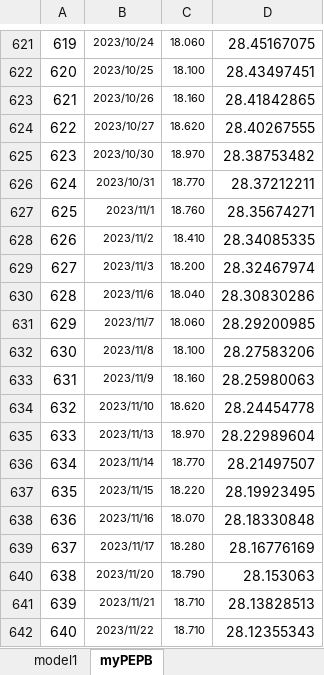
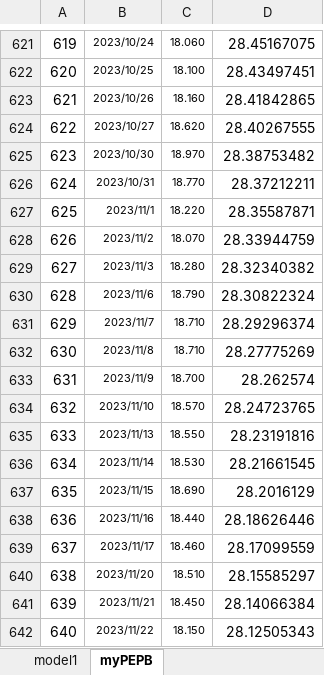
Before and after one commit to laienwei/valuationquan, an Excel workbook: lai/valuationquan/szseinnovation100index/szseinnovation100indexmodel1prac.xlsx, sheet myPEPB, drawn as a sheet; only a part is shown, gaps mark what is left out; values as stored, in another font and other column widths than the file's, no borders; the diff covers the shown part only; the diff names each change by its address in the sheet, - before the commit and + after, or states it on an @@ line.

```diff
--- a/lai/valuationquan/szseinnovation100index/szseinnovation100indexmodel1prac.xlsx (sheet myPEPB)
+++ b/lai/valuationquan/szseinnovation100index/szseinnovation100indexmodel1prac.xlsx (sheet myPEPB)
-C627: 18.760
+C627: 18.220
-D627: 28.35674271
+D627: 28.35587871
-C628: 18.410
+C628: 18.070
-D628: 28.34085335
+D628: 28.33944759
-C629: 18.200
+C629: 18.280
-D629: 28.32467974
+D629: 28.32340382
-C630: 18.040
+C630: 18.790
-D630: 28.30830286
+D630: 28.30822324
-C631: 18.060
+C631: 18.710
-D631: 28.29200985
+D631: 28.29296374
-C632: 18.100
+C632: 18.710
-D632: 28.27583206
+D632: 28.27775269
-C633: 18.160
+C633: 18.700
-D633: 28.25980063
+D633: 28.262574
-C634: 18.620
+C634: 18.570
-D634: 28.24454778
+D634: 28.24723765
-C635: 18.970
+C635: 18.550
-D635: 28.22989604
+D635: 28.23191816
-C636: 18.770
+C636: 18.530
-D636: 28.21497507
+D636: 28.21661545
-C637: 18.220
+C637: 18.690
-D637: 28.19923495
+D637: 28.2016129
-C638: 18.070
+C638: 18.440
-D638: 28.18330848
+D638: 28.18626446
-C639: 18.280
+C639: 18.460
-D639: 28.16776169
+D639: 28.17099559
-C640: 18.790
+C640: 18.510
-D640: 28.153063
+D640: 28.15585297
-C641: 18.710
+C641: 18.450
-D641: 28.13828513
+D641: 28.14066384
-C642: 18.710
+C642: 18.150
-D642: 28.12355343
+D642: 28.12505343
```
Also changed, not shown: 10 edited cells elsewhere in this sheet, charts or pictures, 1 other file.
